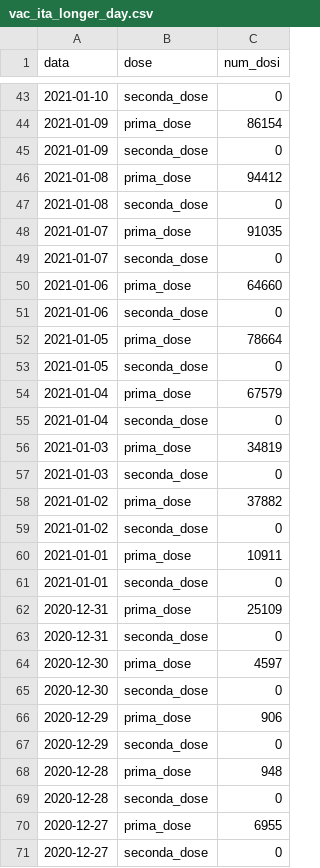
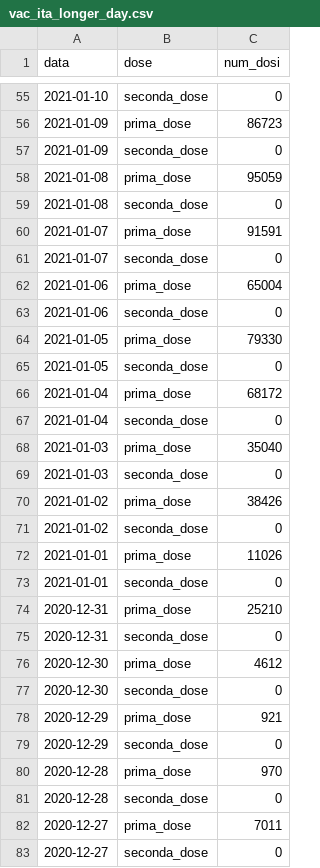
Before and after one commit to volperob/covid_vaccinazioni_ita, a CSV file: wd-vaccinazioni/vac_ita_longer_day.csv, drawn as a sheet; only a part is shown, gaps mark what is left out; the diff covers the shown part only.

```diff
--- a/wd-vaccinazioni/vac_ita_longer_day.csv
+++ b/wd-vaccinazioni/vac_ita_longer_day.csv
@@ -43,29 +55,29 @@ data,dose,num_dosi
 2021-01-10,seconda_dose,0
-2021-01-09,prima_dose,86154
+2021-01-09,prima_dose,86723
 2021-01-09,seconda_dose,0
-2021-01-08,prima_dose,94412
+2021-01-08,prima_dose,95059
 2021-01-08,seconda_dose,0
-2021-01-07,prima_dose,91035
+2021-01-07,prima_dose,91591
 2021-01-07,seconda_dose,0
-2021-01-06,prima_dose,64660
+2021-01-06,prima_dose,65004
 2021-01-06,seconda_dose,0
-2021-01-05,prima_dose,78664
+2021-01-05,prima_dose,79330
 2021-01-05,seconda_dose,0
-2021-01-04,prima_dose,67579
+2021-01-04,prima_dose,68172
 2021-01-04,seconda_dose,0
-2021-01-03,prima_dose,34819
+2021-01-03,prima_dose,35040
 2021-01-03,seconda_dose,0
-2021-01-02,prima_dose,37882
+2021-01-02,prima_dose,38426
 2021-01-02,seconda_dose,0
-2021-01-01,prima_dose,10911
+2021-01-01,prima_dose,11026
 2021-01-01,seconda_dose,0
-2020-12-31,prima_dose,25109
+2020-12-31,prima_dose,25210
 2020-12-31,seconda_dose,0
-2020-12-30,prima_dose,4597
+2020-12-30,prima_dose,4612
 2020-12-30,seconda_dose,0
-2020-12-29,prima_dose,906
+2020-12-29,prima_dose,921
 2020-12-29,seconda_dose,0
-2020-12-28,prima_dose,948
+2020-12-28,prima_dose,970
 2020-12-28,seconda_dose,0
-2020-12-27,prima_dose,6955
+2020-12-27,prima_dose,7011
 2020-12-27,seconda_dose,0
```
Also changed, not shown: 12 added rows and 36 edited cells elsewhere in this file, wd-vaccinazioni/vac_ita_longer.csv, 6 other files.
